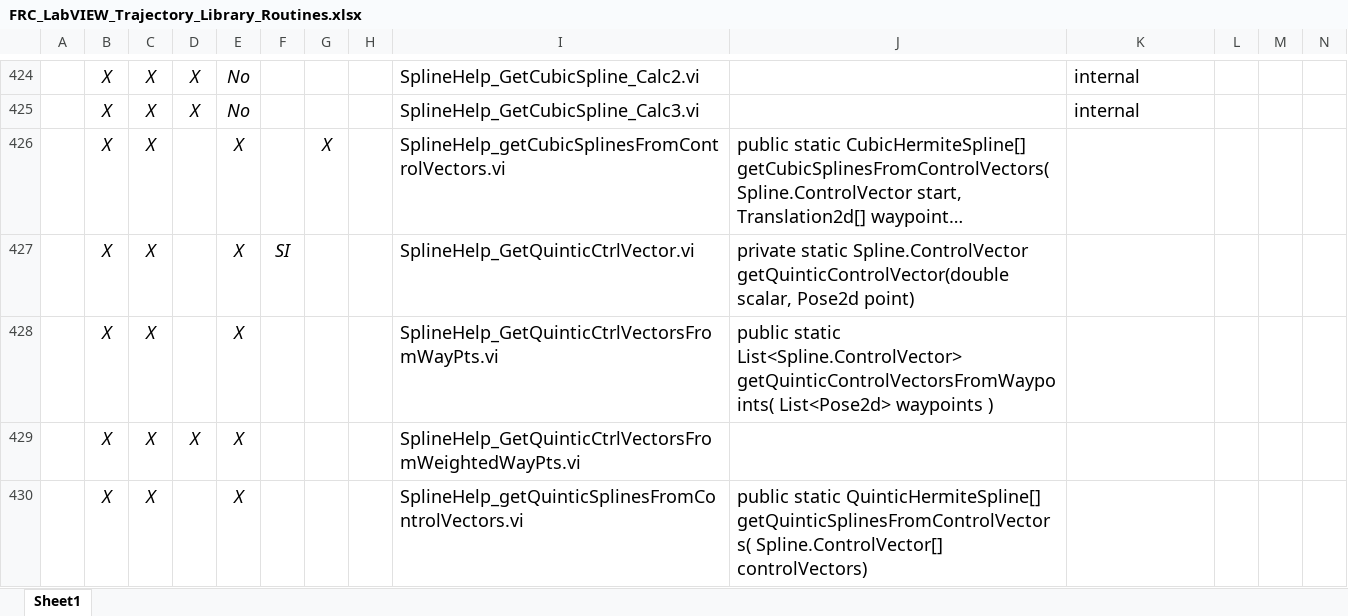
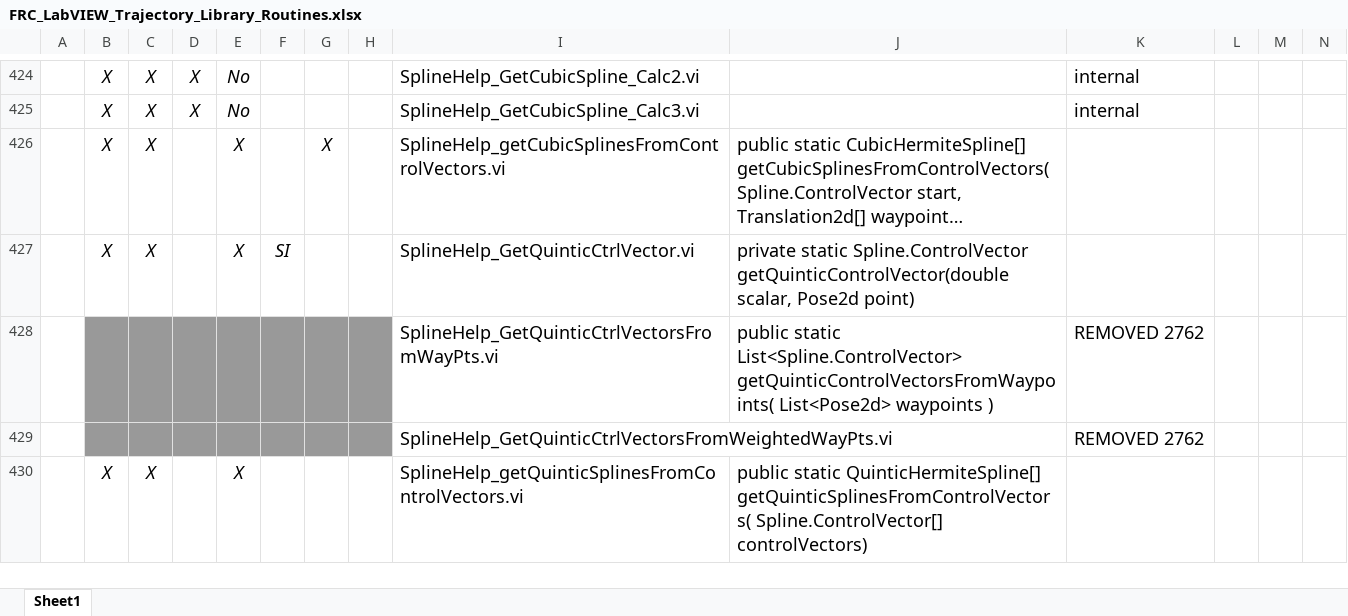
Before and after one commit to jsimpso81/WPIlibMathLabVIEW, an Excel workbook: FRC_LV_Trajectory_Library/FRC_LabVIEW_Trajectory_Library_Routines.xlsx, sheet Sheet1, drawn as a sheet; only a part is shown, gaps mark what is left out; long unchanged cells end in …; values as stored, in another font and other column widths than the file's, no borders; removed rows and columns are numbered as before the commit, all else as after; the diff covers the shown part only; the diff names each change by its address in the sheet, - before the commit and + after, or states it on an @@ line.

```diff
--- a/FRC_LV_Trajectory_Library/FRC_LabVIEW_Trajectory_Library_Routines.xlsx (sheet Sheet1)
+++ b/FRC_LV_Trajectory_Library/FRC_LabVIEW_Trajectory_Library_Routines.xlsx (sheet Sheet1)
-row 428:  | X | X |  | X |  |  |  | SplineHelp_GetQuinticCtrlVectorsFromWayPts.vi | public static List<Spline.ControlVector> getQuinticControlVectorsFromWaypoints( List<Pose2d> waypoints )
-row 429:  | X | X | X | X |  |  |  | SplineHelp_GetQuinticCtrlVectorsFromWeightedWayPts.vi
+row 428:  |  |  |  |  |  |  |  | SplineHelp_GetQuinticCtrlVectorsFromWayPts.vi | public static List<Spline.ControlVector> getQuinticControlVectorsFromWaypoints( List<Pose2d> waypoints ) | REMOVED 2762
+row 429:  |  |  |  |  |  |  |  | SplineHelp_GetQuinticCtrlVectorsFromWeightedWayPts.vi |  | REMOVED 2762
```
Also changed, not shown: 3 added rows and 6 edited cells elsewhere in this sheet, formulas that keep their value, FRC_LV_Trajectory_Library/FRC_LabVIEW_Trajectory_Control_Library_CustomErrors.xlsx, 15 other files.
